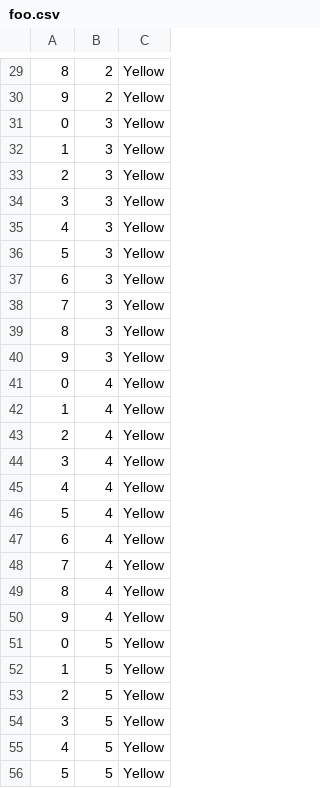
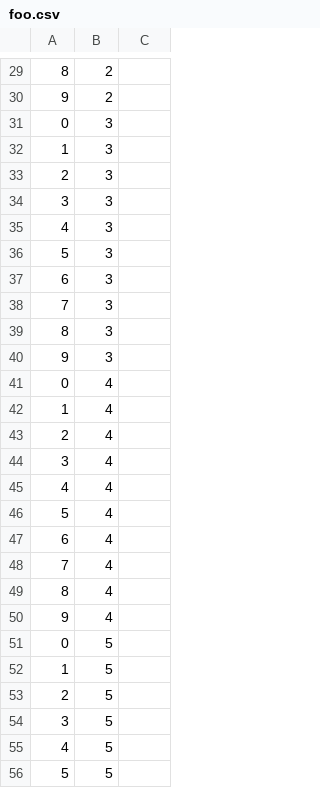
Before and after one commit to CDSteer/cs235group3a5, a CSV file: SAVEDATA/foo.csv, drawn as a sheet; only a part is shown, gaps mark what is left out; the diff covers the shown part only.

```diff
--- a/SAVEDATA/foo.csv
+++ b/SAVEDATA/foo.csv
@@ -29,28 +29,28 @@
-"8","2","Yellow"
-"9","2","Yellow"
-"0","3","Yellow"
-"1","3","Yellow"
-"2","3","Yellow"
-"3","3","Yellow"
-"4","3","Yellow"
-"5","3","Yellow"
-"6","3","Yellow"
-"7","3","Yellow"
-"8","3","Yellow"
-"9","3","Yellow"
-"0","4","Yellow"
-"1","4","Yellow"
-"2","4","Yellow"
-"3","4","Yellow"
-"4","4","Yellow"
-"5","4","Yellow"
-"6","4","Yellow"
-"7","4","Yellow"
-"8","4","Yellow"
-"9","4","Yellow"
-"0","5","Yellow"
-"1","5","Yellow"
-"2","5","Yellow"
-"3","5","Yellow"
-"4","5","Yellow"
-"5","5","Yellow"
+"8","2"," "
+"9","2"," "
+"0","3"," "
+"1","3"," "
+"2","3"," "
+"3","3"," "
+"4","3"," "
+"5","3"," "
+"6","3"," "
+"7","3"," "
+"8","3"," "
+"9","3"," "
+"0","4"," "
+"1","4"," "
+"2","4"," "
+"3","4"," "
+"4","4"," "
+"5","4"," "
+"6","4"," "
+"7","4"," "
+"8","4"," "
+"9","4"," "
+"0","5"," "
+"1","5"," "
+"2","5"," "
+"3","5"," "
+"4","5"," "
+"5","5"," "
```
Also changed, not shown: 39 edited cells elsewhere in this file, 2 other files.
